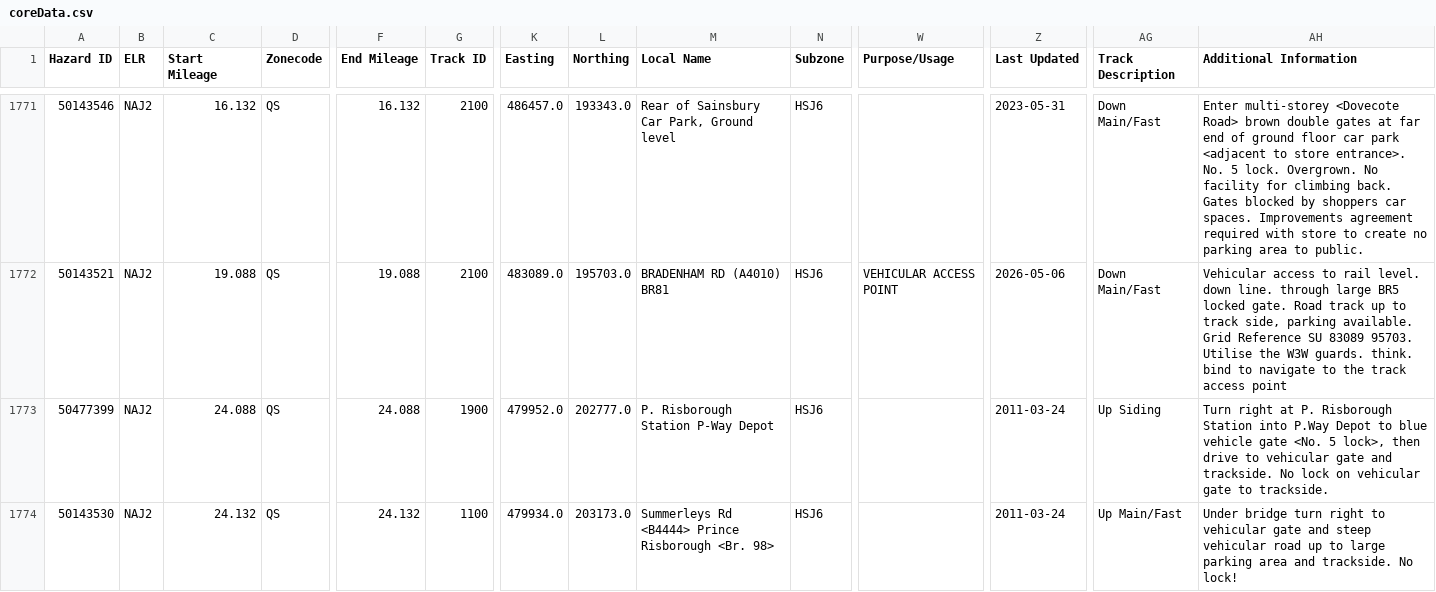
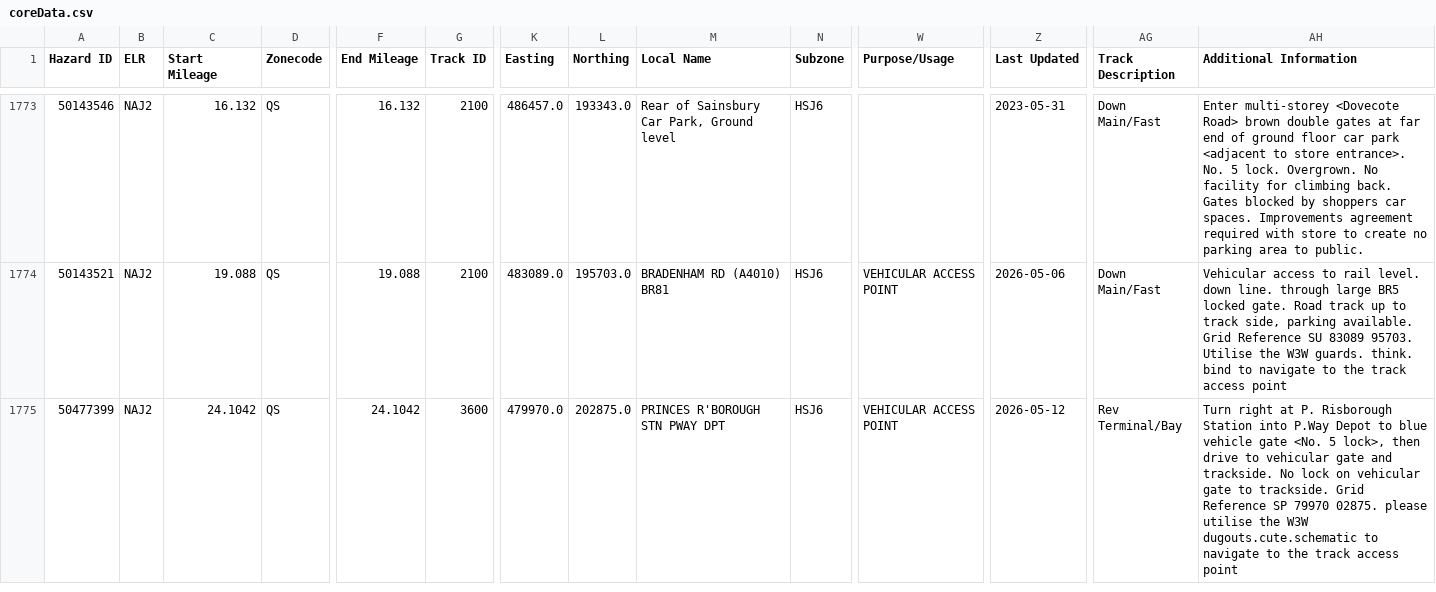
Before and after one commit to infrastructureclub/nr-national-hazard-directory, a CSV file: data/QS/coreData.csv, drawn as a sheet; only a part is shown, gaps mark what is left out; removed rows and columns are numbered as before the commit, all else as after; rows hold the shown columns only; the diff covers the shown part only; the diff names each change by its address in the sheet, - before the commit and + after, or states it on an @@ line.

Commit message:
Automatic NRNHD data update

```diff
--- a/data/QS/coreData.csv
+++ b/data/QS/coreData.csv
-C1775 (Start Mileage): 24.088
+C1775 (Start Mileage): 24.1042
-F1775 (End Mileage): 24.088
+F1775 (End Mileage): 24.1042
-G1775 (Track ID): 1900
+G1775 (Track ID): 3600
-K1775 (Easting): 479952.0
+K1775 (Easting): 479970.0
-L1775 (Northing): 202777.0
+L1775 (Northing): 202875.0
-M1775 (Local Name): P. Risborough Station P-Way Depot
+M1775 (Local Name): PRINCES R'BOROUGH STN PWAY DPT
-W1775 (Purpose/Usage): (empty)
+W1775 (Purpose/Usage): VEHICULAR ACCESS POINT
-Z1775 (Last Updated): 2011-03-24
+Z1775 (Last Updated): 2026-05-12
-AG1775 (Track Description): Up Siding
+AG1775 (Track Description): Rev Terminal/Bay
-AH1775 (Additional Information): …to trackside.
+AH1775 (Additional Information): …to trackside. Grid Reference SP 79970 02875. please utilise the W3W dugouts.cute.schematic to navigate to the track access point
-row 1774: 50143530 | NAJ2 | 24.132 | QS | 24.132 | 1100 | 479934.0 | 203173.0 | Summerleys Rd <B4444> Prince Risborough <Br. 98> | HSJ6 |  | 2011-03-24 | Up Main/Fast | Under bridge turn right to vehicular gate and steep vehicular road up to large parking area and trackside. No lock!
```
Also changed, not shown: 2 added rows, 1 removed row and 67 edited cells elsewhere in this file, data/QF/coreData.csv, data/QK/coreData.csv, 3 other files.
